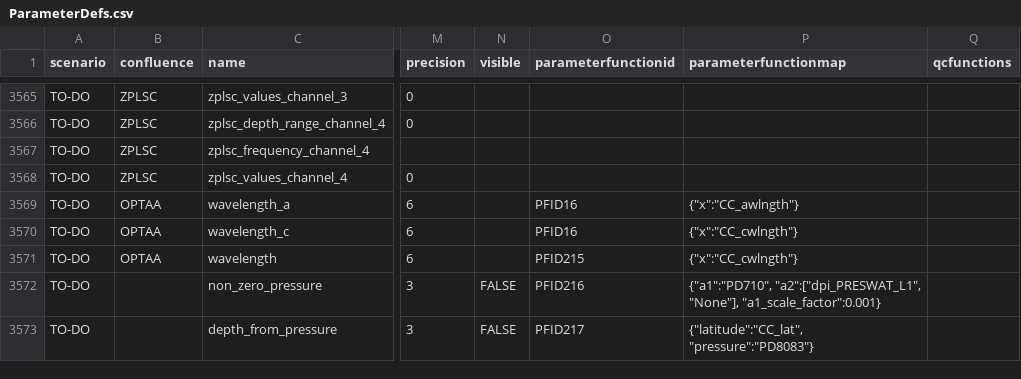
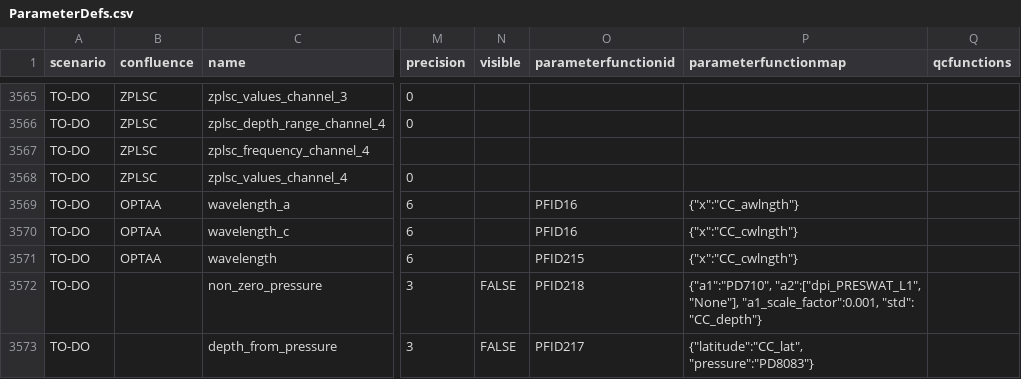
Before and after one commit to oceanobservatories/preload-database, a CSV file: csv/ParameterDefs.csv, drawn as a sheet; only a part is shown, gaps mark what is left out; the diff covers the shown part only; the diff names each change by its address in the sheet, - before the commit and + after, or states it on an @@ line.

```diff
--- a/csv/ParameterDefs.csv
+++ b/csv/ParameterDefs.csv
-O3572 (parameterfunctionid): PFID216
+O3572 (parameterfunctionid): PFID218
-P3572 (parameterfunctionmap): …"a2":["dpi_PRESWAT_L1", "None"], "a1_scale_factor":0.001}
+P3572 (parameterfunctionmap): …"a2":["dpi_PRESWAT_L1", "None"], "a1_scale_factor":0.001, "std": "CC_depth"}
```
Also changed, not shown: 1 added row and 3 edited cells elsewhere in this file, csv/ParameterDictionary.csv, csv/ParameterFunctions.csv.
